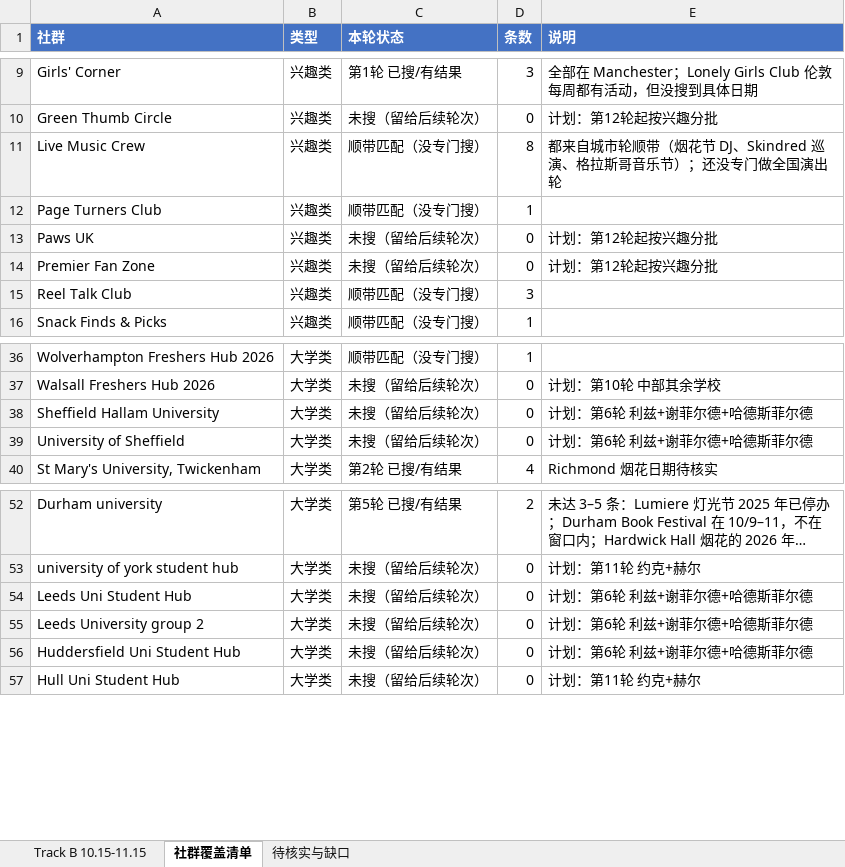
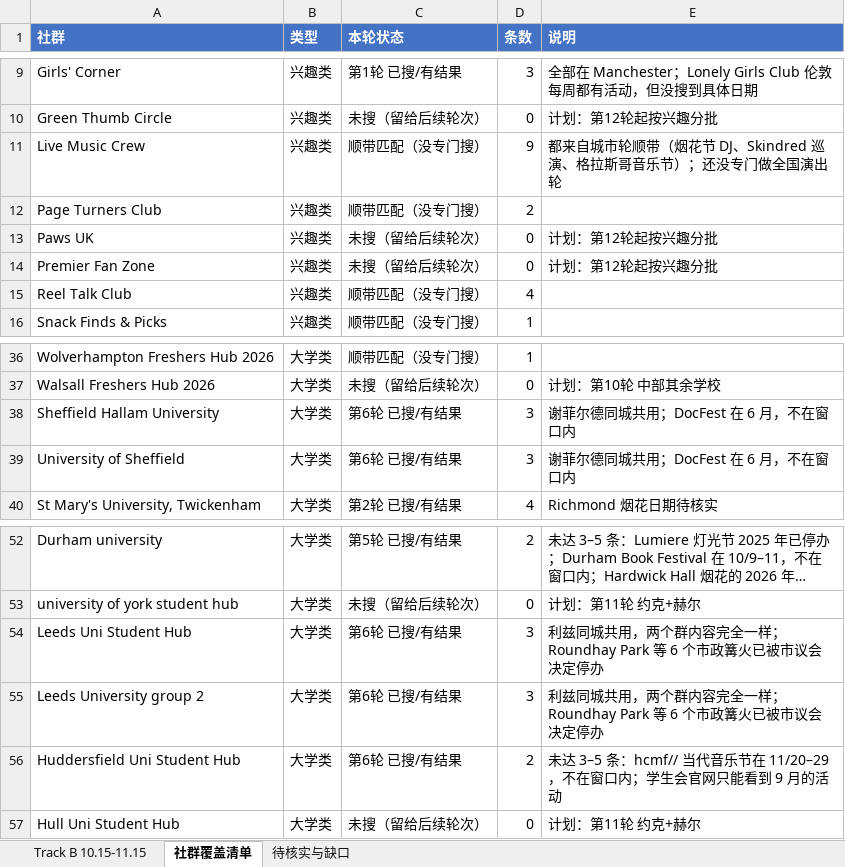
Before and after one commit to VVG-oss/UKevents, an Excel workbook: data/UK_Events_TrackB_10.15-11.15.xlsx, sheet 社群覆盖清单, drawn as a sheet; only a part is shown, gaps mark what is left out; long unchanged cells end in …; values as stored, in another font and other column widths than the file's, no borders; the diff names each change by its address in the sheet, - before the commit and + after, or states it on an @@ line.

```diff
--- a/data/UK_Events_TrackB_10.15-11.15.xlsx (sheet 社群覆盖清单)
+++ b/data/UK_Events_TrackB_10.15-11.15.xlsx (sheet 社群覆盖清单)
-D11 (条数): 8
+D11 (条数): 9
-D12 (条数): 1
+D12 (条数): 2
-D15 (条数): 3
+D15 (条数): 4
-C38:C39 (本轮状态): 未搜（留给后续轮次）
+C38:C39 (本轮状态): 第6轮 已搜/有结果
-D38:D39 (条数): 0
+D38:D39 (条数): 3
-E38:E39 (说明): 计划：第6轮 利兹+谢菲尔德+哈德斯菲尔德
+E38:E39 (说明): 谢菲尔德同城共用；DocFest 在 6 月，不在窗口内
-C54:C56 (本轮状态): 未搜（留给后续轮次）
+C54:C56 (本轮状态): 第6轮 已搜/有结果
-D54:D55 (条数): 0
+D54:D55 (条数): 3
-E54:E55 (说明): 计划：第6轮 利兹+谢菲尔德+哈德斯菲尔德
+E54:E55 (说明): 利兹同城共用，两个群内容完全一样；Roundhay Park 等 6 个市政篝火已被市议会决定停办
-D56 (条数): 0
+D56 (条数): 2
-E56 (说明): 计划：第6轮 利兹+谢菲尔德+哈德斯菲尔德
+E56 (说明): 未达 3–5 条：hcmf// 当代音乐节在 11/20–29，不在窗口内；学生会官网只能看到 9 月的活动
```
Also changed, not shown: sheet Track B 10.15-11.15, sheet 待核实与缺口.
